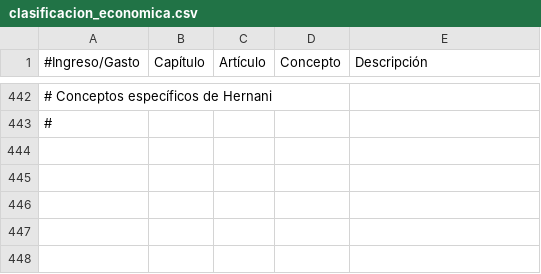
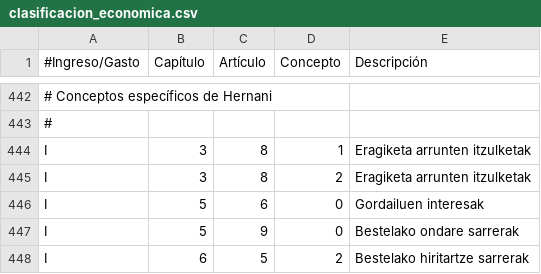
Before and after one commit to civio/presupuesto-hernani, a CSV file: data/eu/clasificacion_economica.csv, drawn as a sheet; only a part is shown, gaps mark what is left out; the diff names each change by its address in the sheet, - before the commit and + after, or states it on an @@ line.

```diff
--- a/data/eu/clasificacion_economica.csv
+++ b/data/eu/clasificacion_economica.csv
+row 444: I | 3 | 8 | 1 | Eragiketa arrunten itzulketak
+row 445: I | 3 | 8 | 2 | Eragiketa arrunten itzulketak
+row 446: I | 5 | 6 | 0 | Gordailuen interesak
+row 447: I | 5 | 9 | 0 | Bestelako ondare sarrerak
+row 448: I | 6 | 5 | 2 | Bestelako hiritartze sarrerak
```
Also changed, not shown: data/es/areas_funcionales.csv, data/es/clasificacion_economica.csv, 6 other files.
